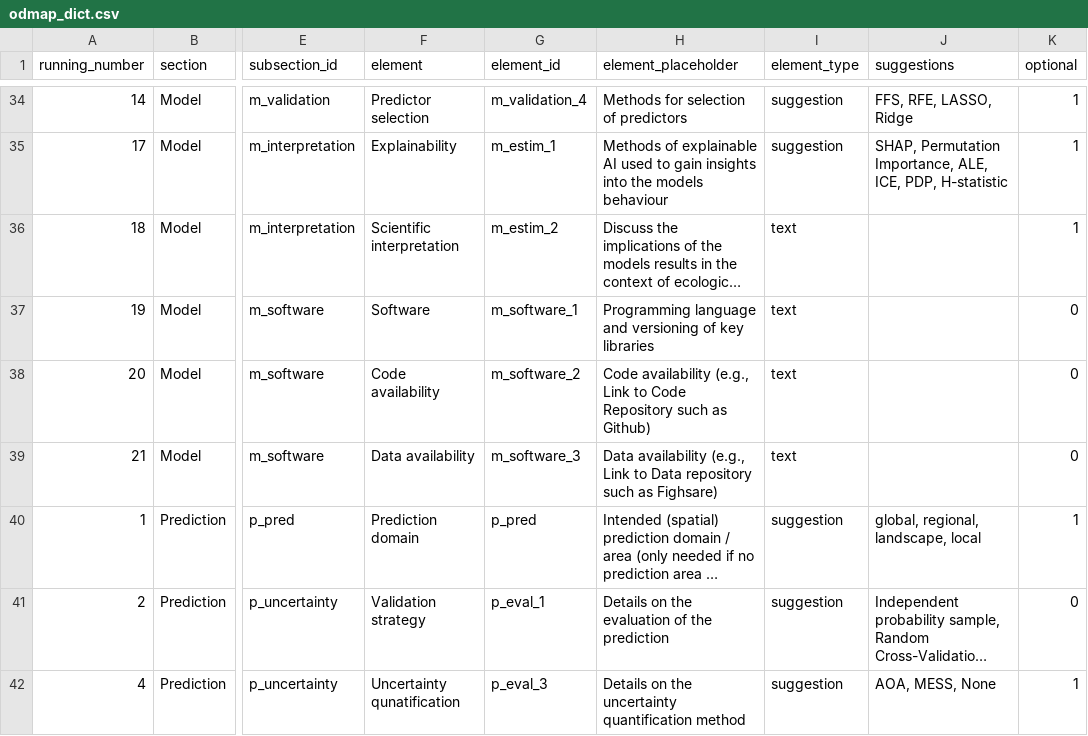
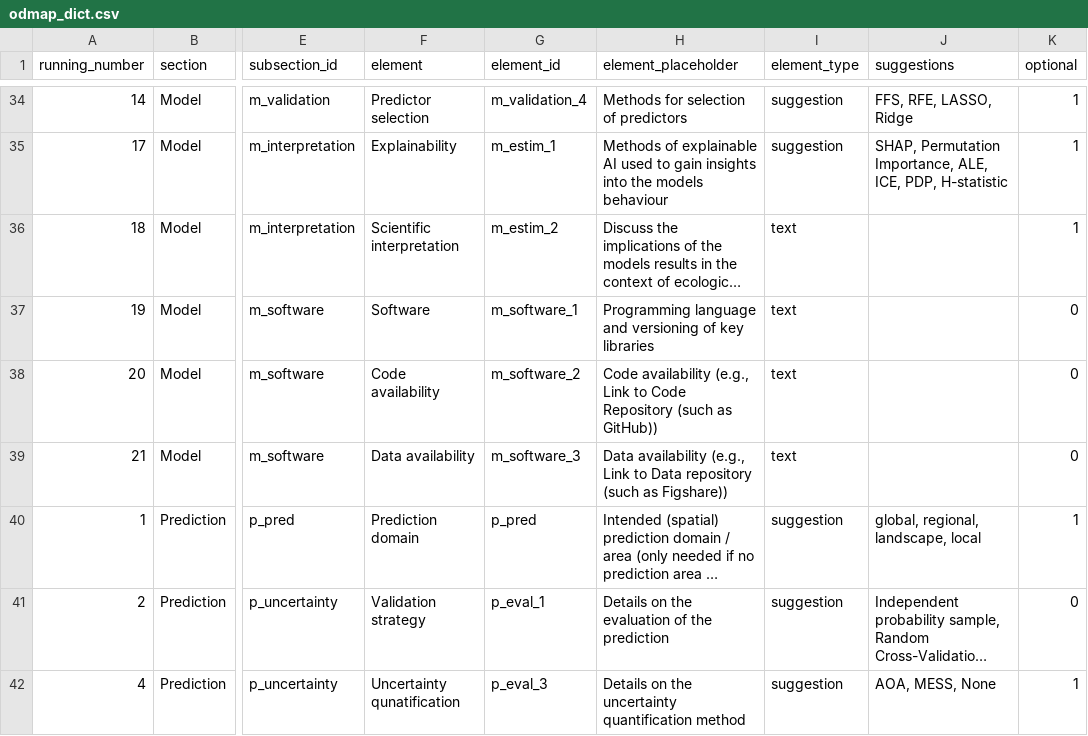
Before and after one commit to LOEK-RS/ODMAP-spatialML, a CSV file: www/odmap_dict.csv, drawn as a sheet; only a part is shown, gaps mark what is left out; long unchanged cells end in …; the diff names each change by its address in the sheet, - before the commit and + after, or states it on an @@ line.

Commit message:
fixes a few typos, and replaces tidyverse with dplyr and tidyr

```diff
--- a/www/odmap_dict.csv
+++ b/www/odmap_dict.csv
-H38 (element_placeholder): …Code Repository such as Github)
+H38 (element_placeholder): …Code Repository (such as GitHub))
-H39 (element_placeholder): …Data repository such as Fighsare)
+H39 (element_placeholder): …Data repository (such as Figshare))
```
Also changed, not shown: 1 other file.
